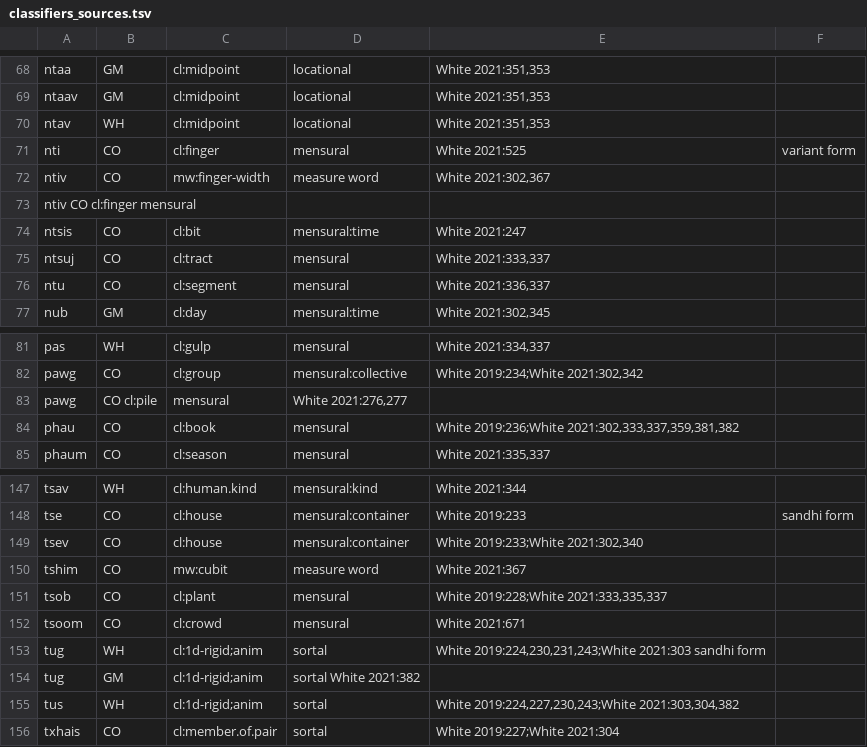
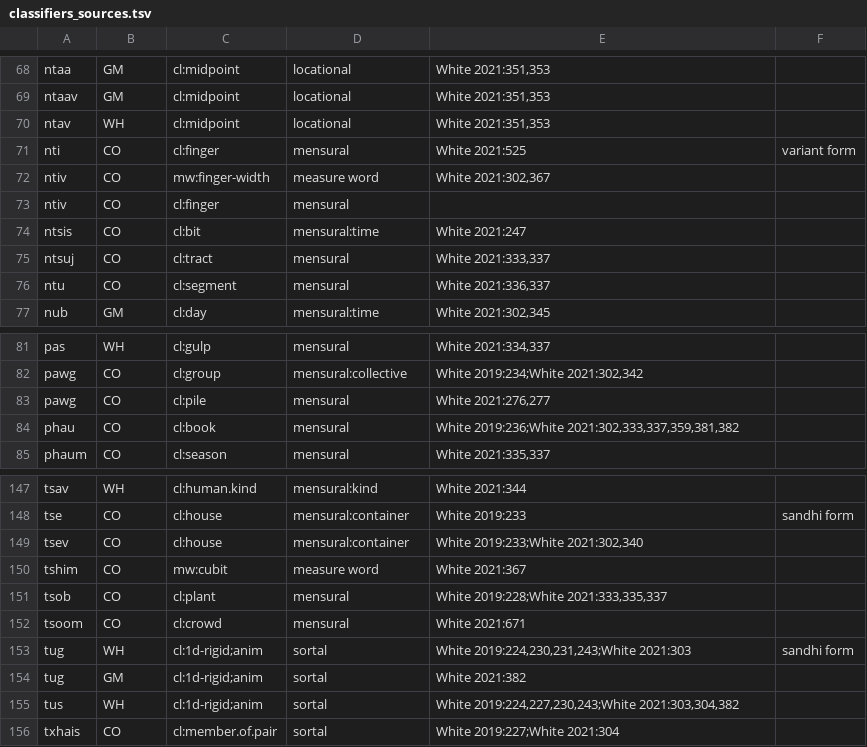
Before and after one commit to nathanmwhite/hmong-ontology, a TSV file: classifiers_sources.tsv, drawn as a sheet; only a part is shown, gaps mark what is left out; removed rows and columns are numbered as before the commit, all else as after; the diff names each change by its address in the sheet, - before the commit and + after, or states it on an @@ line.

Commit message:
Fixed formatting

```diff
--- a/classifiers_sources.tsv
+++ b/classifiers_sources.tsv
-row 73: ntiv CO cl:finger mensural
+row 73: ntiv | CO | cl:finger | mensural
-row 83: pawg | CO cl:pile | mensural | White 2021:276,277
+row 83: pawg | CO | cl:pile | mensural | White 2021:276,277
-E153: …2019:224,230,231,243;White 2021:303 sandhi form
+E153: …2019:224,230,231,243;White 2021:303
-F153: (empty)
+F153: sandhi form
-D154: sortal White 2021:382
+D154: sortal
-E154: (empty)
+E154: White 2021:382
```
